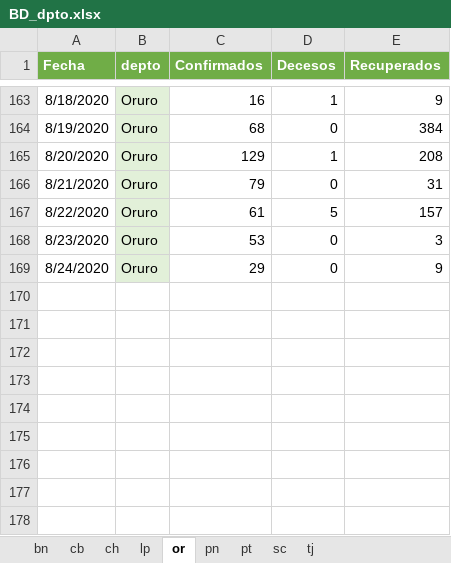
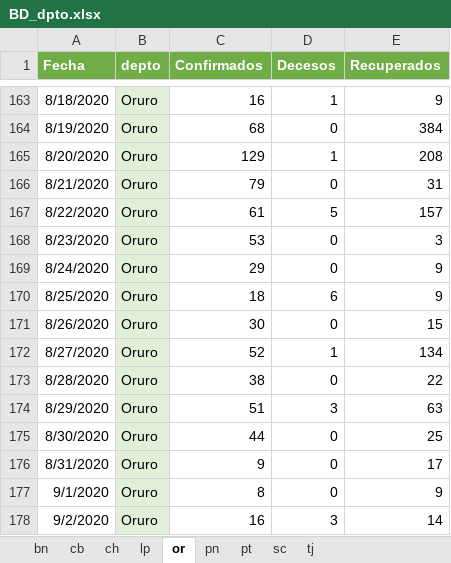
Before and after one commit to bladimir-morales/COVID-19-Bolivia, an Excel workbook: BD/BD_dpto.xlsx, sheet or, drawn as a sheet; only a part is shown, gaps mark what is left out; values as stored, in another font and other column widths than the file's, no borders; the diff names each change by its address in the sheet, - before the commit and + after, or states it on an @@ line.

```diff
--- a/BD/BD_dpto.xlsx (sheet or)
+++ b/BD/BD_dpto.xlsx (sheet or)
+row 170: 8/25/2020 | Oruro | 18 | 6 | 9
+row 171: 8/26/2020 | Oruro | 30 | 0 | 15
+row 172: 8/27/2020 | Oruro | 52 | 1 | 134
+row 173: 8/28/2020 | Oruro | 38 | 0 | 22
+row 174: 8/29/2020 | Oruro | 51 | 3 | 63
+row 175: 8/30/2020 | Oruro | 44 | 0 | 25
+row 176: 8/31/2020 | Oruro | 9 | 0 | 17
+row 177: 9/1/2020 | Oruro | 8 | 0 | 9
+row 178: 9/2/2020 | Oruro | 16 | 3 | 14
```
Also changed, not shown: sheet pn, sheet pt, sheet bn, sheet ch, sheet tj, sheet lp, 2 more sheets, 1 other file.
